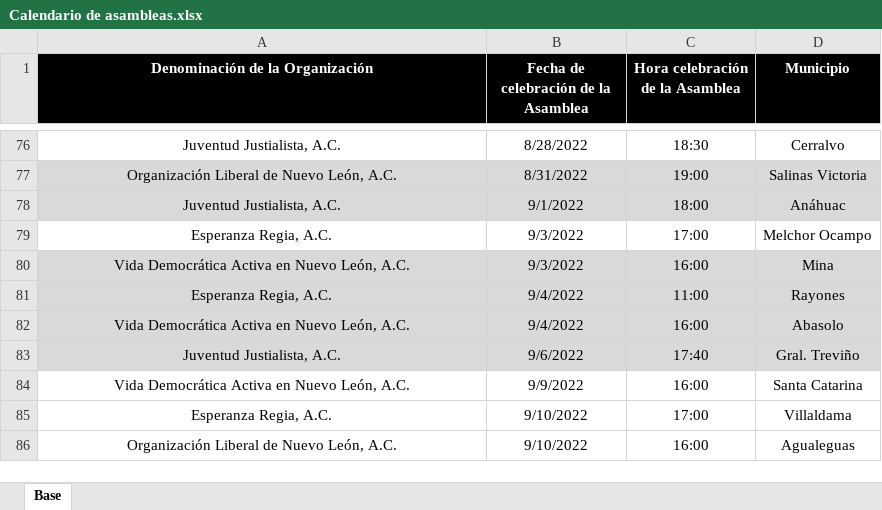
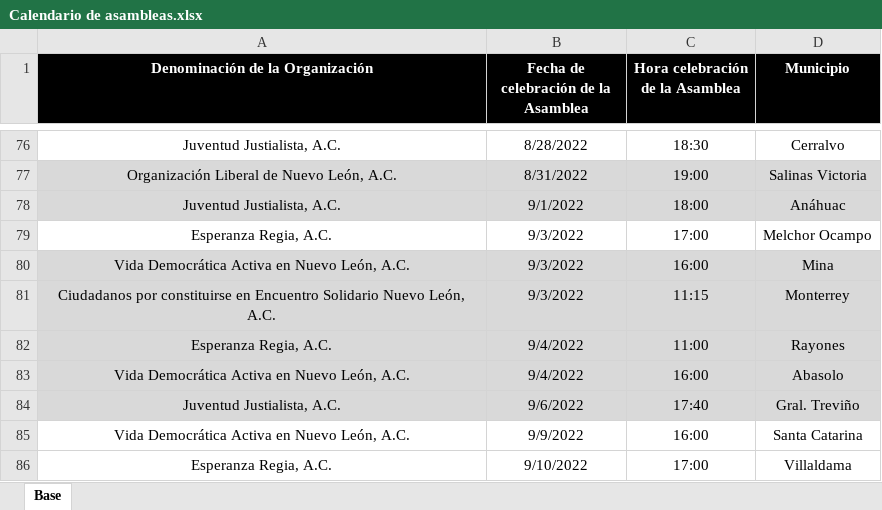
Before and after one commit to RitoCruz12/CalendarioDeAsambleas, an Excel workbook: Calendario de asambleas.xlsx, sheet Base, drawn as a sheet; only a part is shown, gaps mark what is left out; the shorter side is filled out with more unchanged rows; values as stored, in another font and other column widths than the file's, no borders; the diff names each change by its address in the sheet, - before the commit and + after, or states it on an @@ line.

Commit message:
assembly update 28

```diff
--- a/Calendario de asambleas.xlsx (sheet Base)
+++ b/Calendario de asambleas.xlsx (sheet Base)
+row 81: Ciudadanos por constituirse en Encuentro Solidario Nuevo León, A.C. | 9/3/2022 | 11:15 | Monterrey
```
